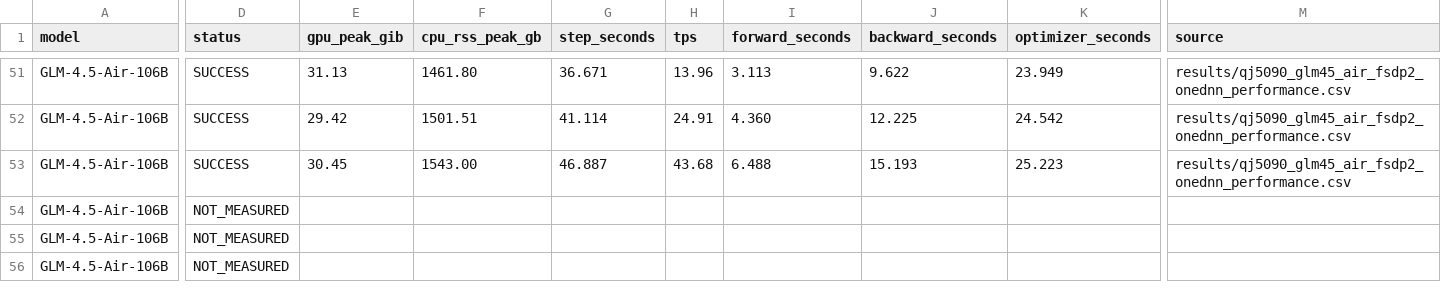
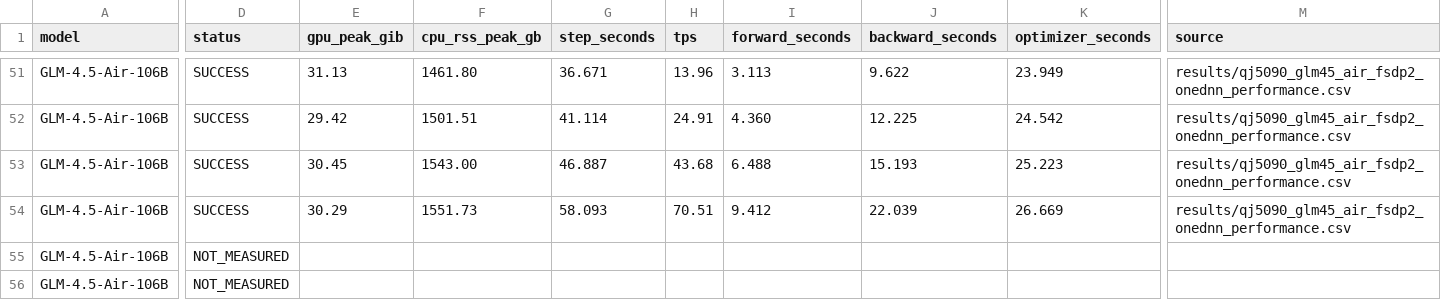
Before and after one commit to yyj6666667/10.10-benchmark, a CSV file: results/qj5090_figure9.csv, drawn as a sheet; only a part is shown, gaps mark what is left out; the diff names each change by its address in the sheet, - before the commit and + after, or states it on an @@ line.

```diff
--- a/results/qj5090_figure9.csv
+++ b/results/qj5090_figure9.csv
-D54 (status): NOT_MEASURED
+D54 (status): SUCCESS
-E54 (gpu_peak_gib): (empty)
+E54 (gpu_peak_gib): 30.29
-F54 (cpu_rss_peak_gb): (empty)
+F54 (cpu_rss_peak_gb): 1551.73
-G54 (step_seconds): (empty)
+G54 (step_seconds): 58.093
-H54 (tps): (empty)
+H54 (tps): 70.51
-I54 (forward_seconds): (empty)
+I54 (forward_seconds): 9.412
-J54 (backward_seconds): (empty)
+J54 (backward_seconds): 22.039
-K54 (optimizer_seconds): (empty)
+K54 (optimizer_seconds): 26.669
-M54 (source): (empty)
+M54 (source): results/qj5090_glm45_air_fsdp2_onednn_performance.csv
```
Also changed, not shown: results/qj5090_glm45_air_fsdp2_onednn_performance.csv, 2 other files.
